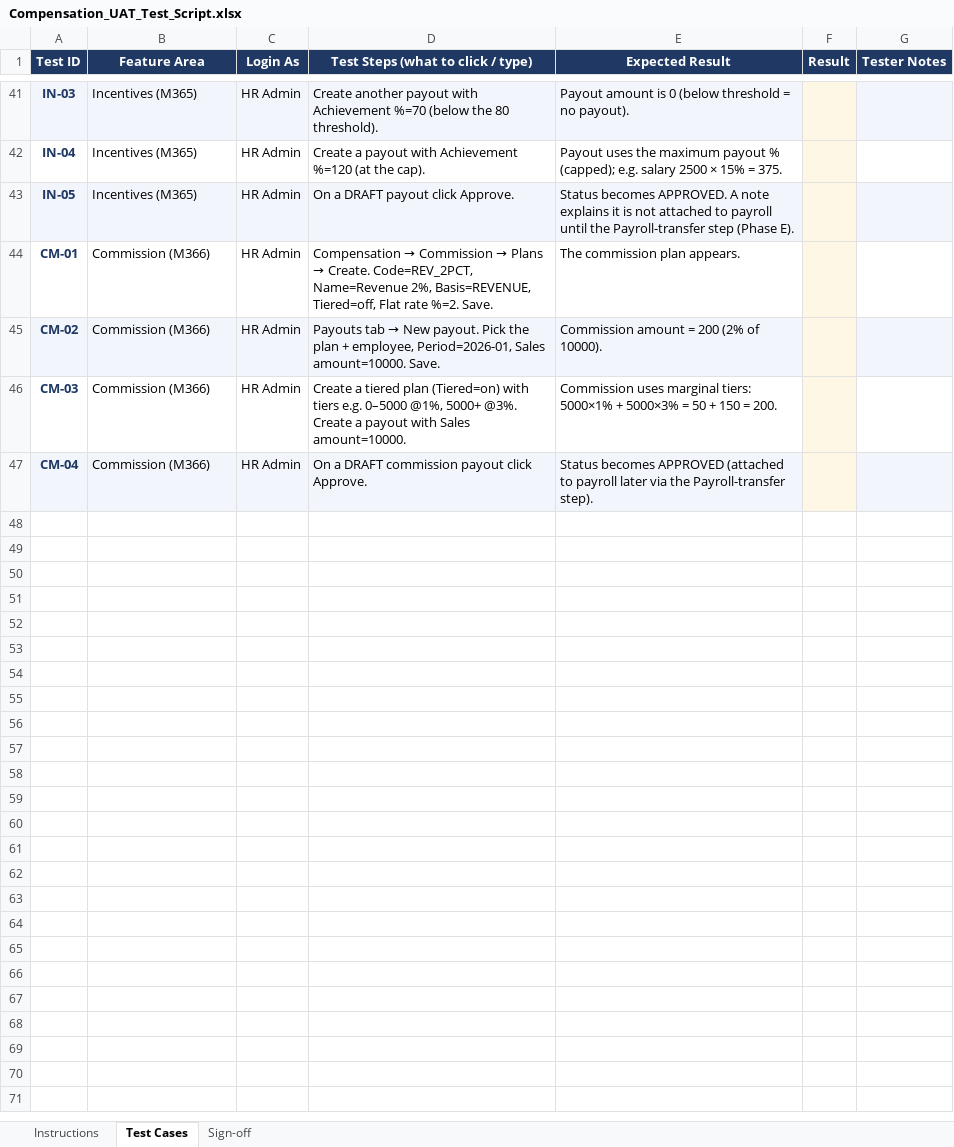
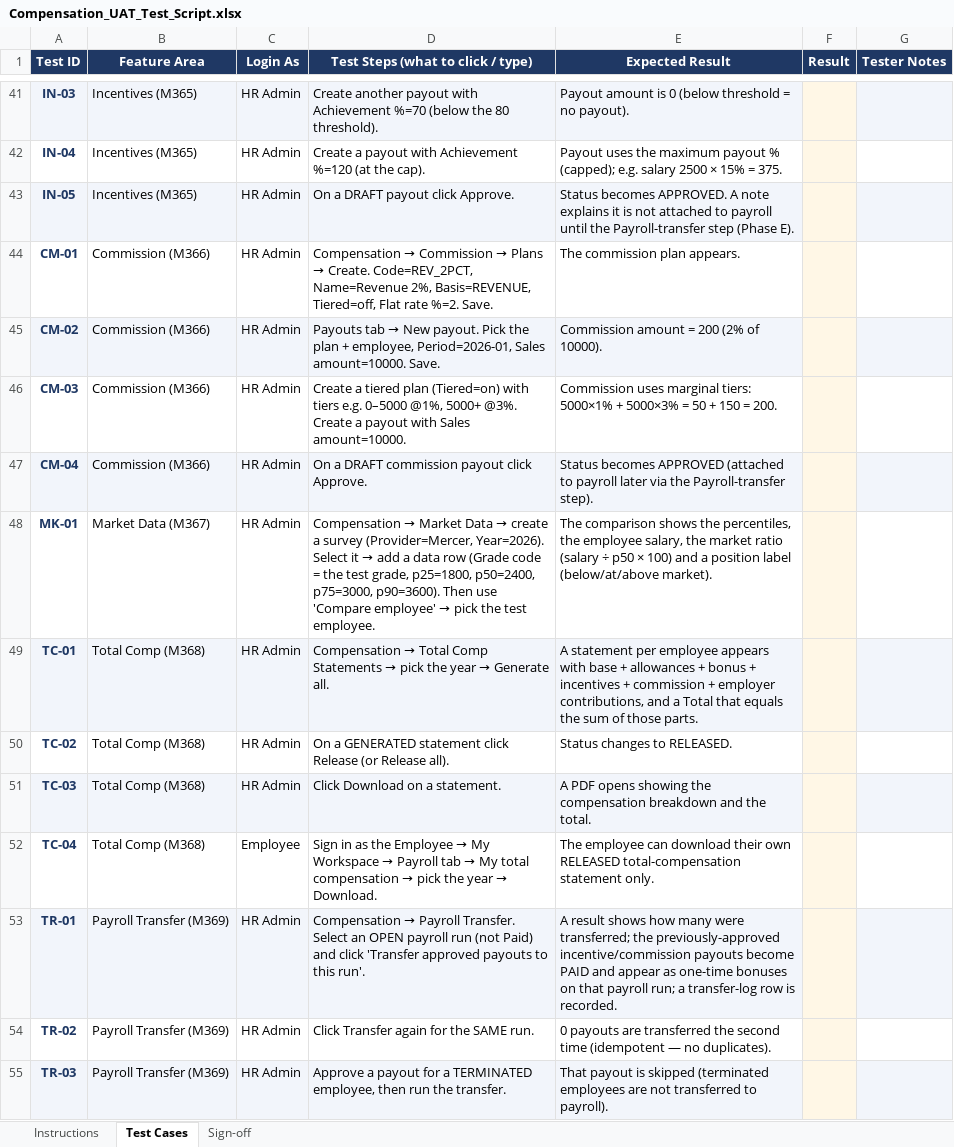
Before and after one commit to elshad-karimov/millers-hcm-sme, an Excel workbook: PRD/HCM_10_Compensation_Management_Multi_Tenant_PRD/Compensation_UAT_Test_Script.xlsx, sheet Test Cases, drawn as a sheet; only a part is shown, gaps mark what is left out; values as stored, in another font and other column widths than the file's, no borders; the diff names each change by its address in the sheet, - before the commit and + after, or states it on an @@ line.

```diff
--- a/PRD/HCM_10_Compensation_Management_Multi_Tenant_PRD/Compensation_UAT_Test_Script.xlsx (sheet Test Cases)
+++ b/PRD/HCM_10_Compensation_Management_Multi_Tenant_PRD/Compensation_UAT_Test_Script.xlsx (sheet Test Cases)
+row 48: MK-01 | Market Data (M367) | HR Admin | Compensation → Market Data → create a survey (Provider=Mercer, Year=2026). Select it → add a data row (Grade code = the test grade, p25=1800, p50=2400, p75=3000, p90=3600). Then use 'Compare employee' → pick the test employee. | The comparison shows the percentiles, the employee salary, the market ratio (salary ÷ p50 × 100) and a position label (below/at/above market).
+row 49: TC-01 | Total Comp (M368) | HR Admin | Compensation → Total Comp Statements → pick the year → Generate all. | A statement per employee appears with base + allowances + bonus + incentives + commission + employer contributions, and a Total that equals the sum of those parts.
+row 50: TC-02 | Total Comp (M368) | HR Admin | On a GENERATED statement click Release (or Release all). | Status changes to RELEASED.
+row 51: TC-03 | Total Comp (M368) | HR Admin | Click Download on a statement. | A PDF opens showing the compensation breakdown and the total.
+row 52: TC-04 | Total Comp (M368) | Employee | Sign in as the Employee → My Workspace → Payroll tab → My total compensation → pick the year → Download. | The employee can download their own RELEASED total-compensation statement only.
+row 53: TR-01 | Payroll Transfer (M369) | HR Admin | Compensation → Payroll Transfer. Select an OPEN payroll run (not Paid) and click 'Transfer approved payouts to this run'. | A result shows how many were transferred; the previously-approved incentive/commission payouts become PAID and appear as one-time bonuses on that payroll run; a transfer-log row is recorded.
+row 54: TR-02 | Payroll Transfer (M369) | HR Admin | Click Transfer again for the SAME run. | 0 payouts are transferred the second time (idempotent — no duplicates).
+row 55: TR-03 | Payroll Transfer (M369) | HR Admin | Approve a payout for a TERMINATED employee, then run the transfer. | That payout is skipped (terminated employees are not transferred to payroll).
```
Also changed, not shown: sheet Sign-off, 24 other files.
